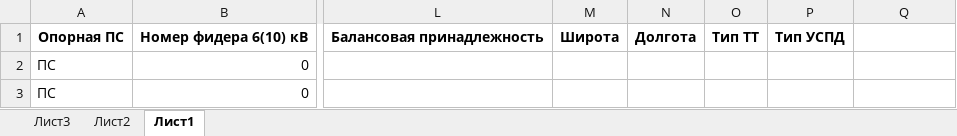
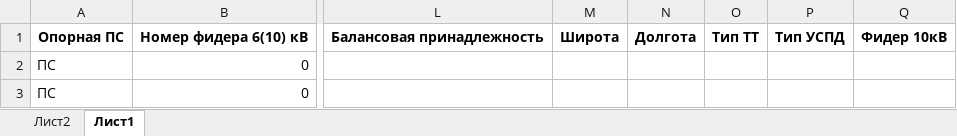
Before and after one commit to mrd441/Specification_Ver2, an Excel workbook: Шаблон7.xlsx, sheet Лист1, drawn as a sheet; only a part is shown, gaps mark what is left out; values as stored, in another font and other column widths than the file's, no borders; the diff names each change by its address in the sheet, - before the commit and + after, or states it on an @@ line.

```diff
--- a/Шаблон7.xlsx (sheet Лист1)
+++ b/Шаблон7.xlsx (sheet Лист1)
-sheet tab: Лист3
-Q1: (empty)
+Q1: Фидер 10кВ
```
Also changed, not shown: sheet Лист2, hidden cells, Шаблон3.xlsx, Шаблон4.xlsx, 7 other files.
